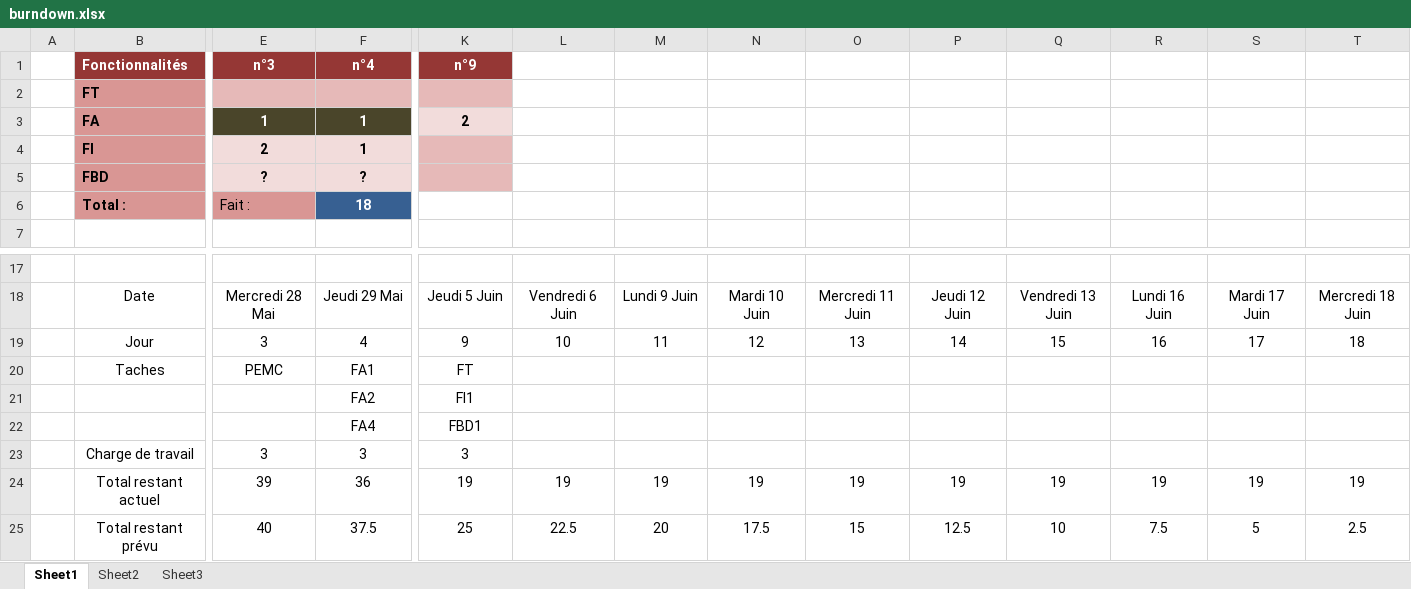
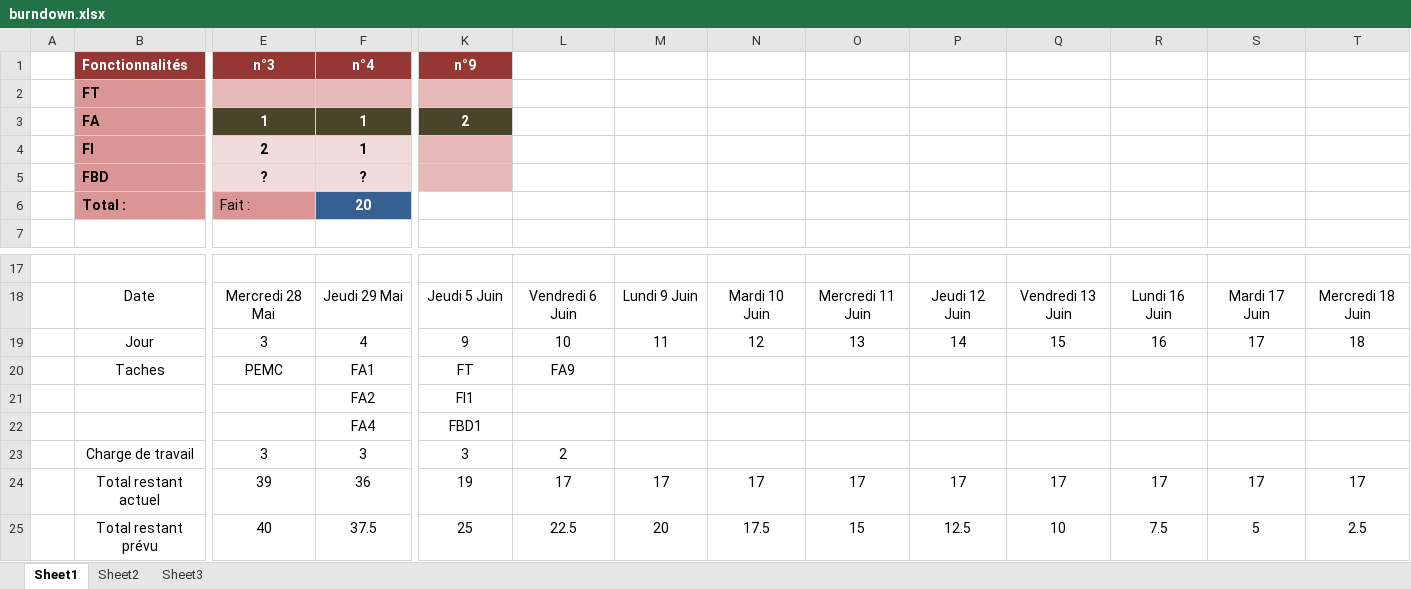
Before and after one commit to martin-heusse/echop, an Excel workbook: burndown.xlsx, sheet Sheet1, drawn as a sheet; only a part is shown, gaps mark what is left out; values as stored, in another font and other column widths than the file's, no borders; charts and pictures and table styles not drawn; the diff names each change by its address in the sheet, - before the commit and + after, or states it on an @@ line.

```diff
--- a/burndown.xlsx (sheet Sheet1)
+++ b/burndown.xlsx (sheet Sheet1)
@@ K3 fill: #F2DCDB → #4A452A, text colour: black → #FFFFFF @@
-F6 (n°4): 18
+F6 (n°4): 20
-L20: (empty)
+L20: FA9
-L23: (empty)
+L23: 2
-L24: 19
+L24: 17
-M24: 19
+M24: 17
-N24: 19
+N24: 17
-O24: 19
+O24: 17
-P24: 19
+P24: 17
-Q24: 19
+Q24: 17
-R24: 19
+R24: 17
-S24: 19
+S24: 17
-T24: 19
+T24: 17
```
Also changed, not shown: charts or pictures, 10 other files.
